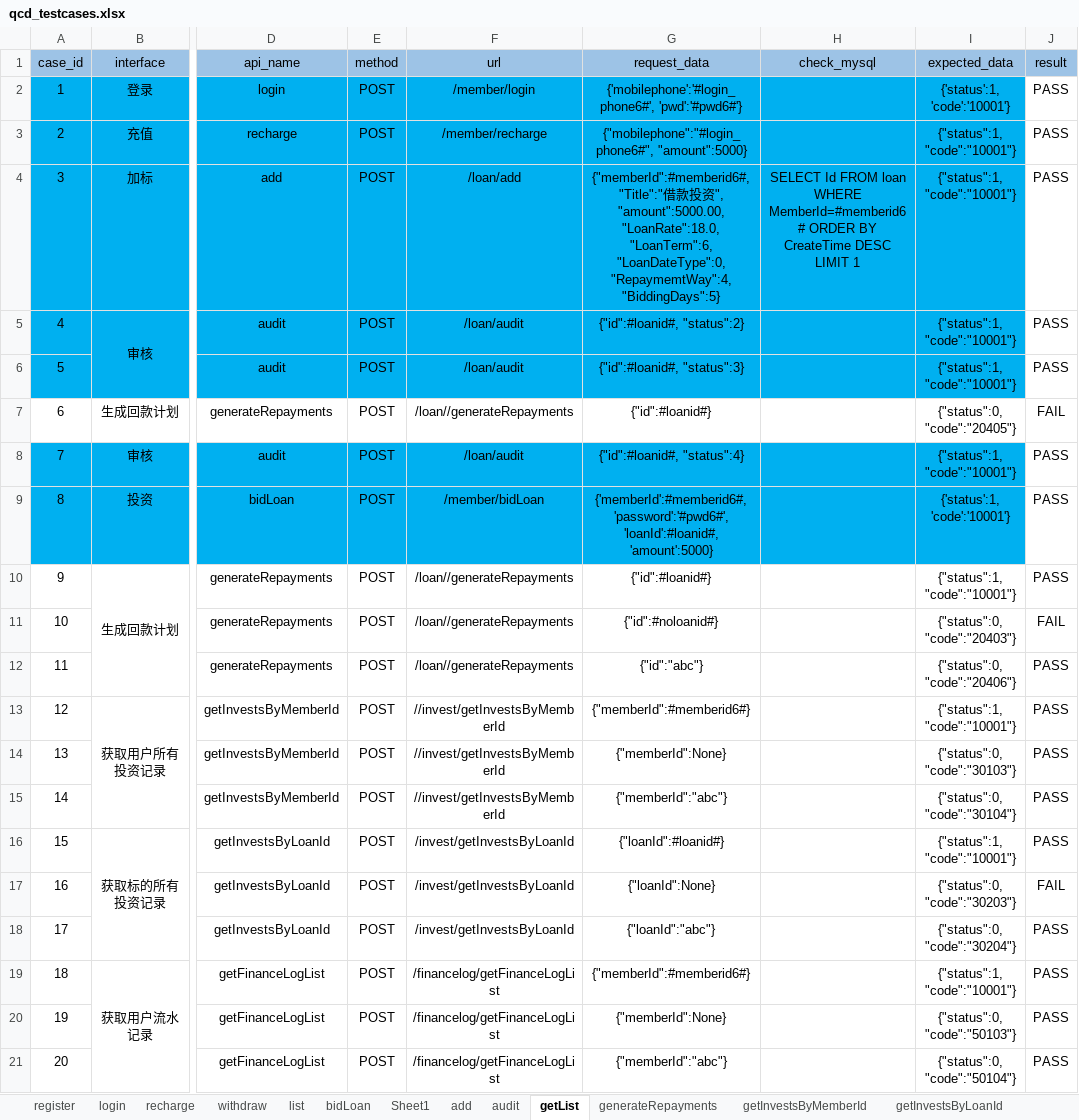
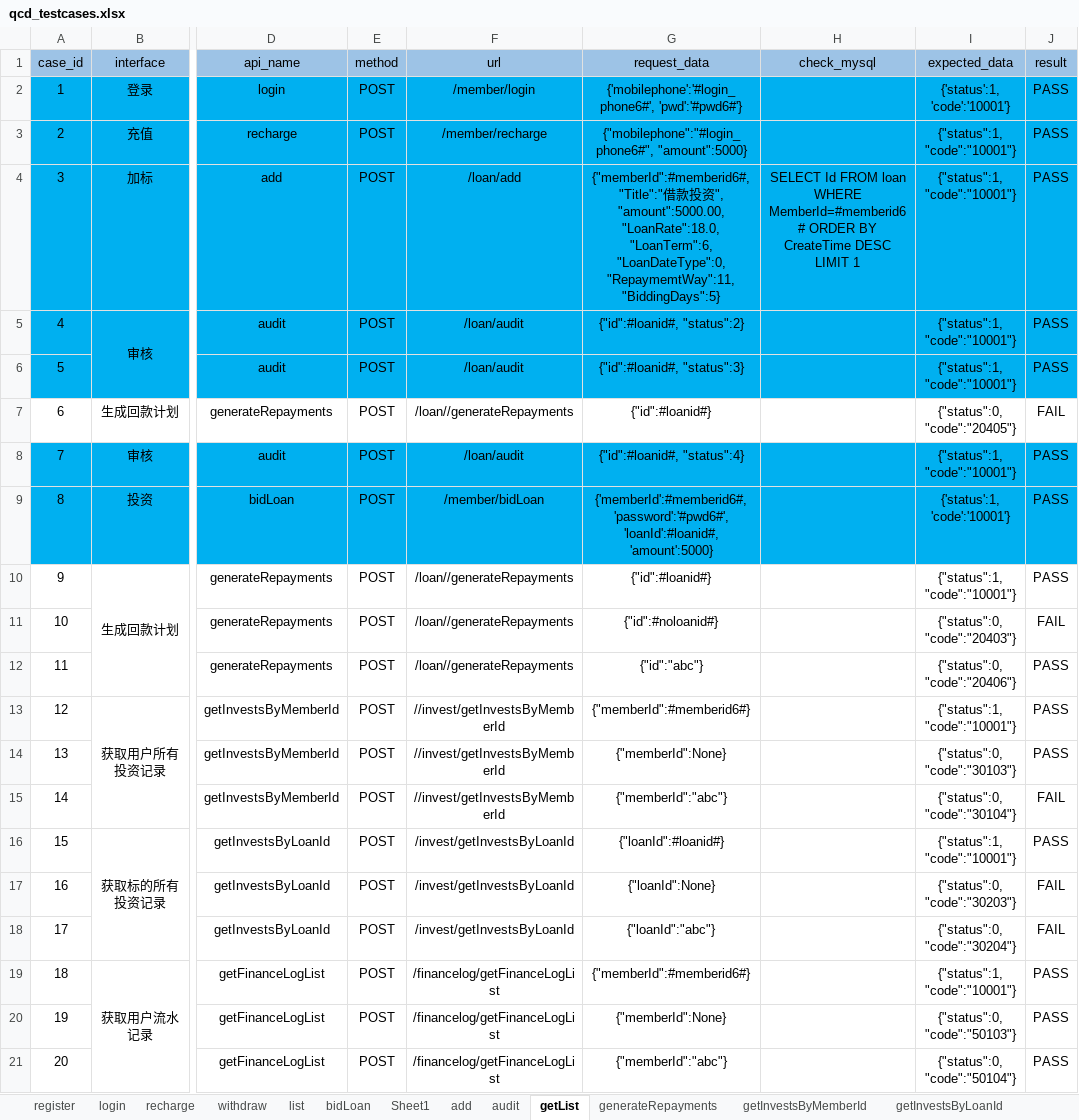
Before and after one commit to 2020668/api_webservice, an Excel workbook: data/qcd_testcases.xlsx, sheet getList, drawn as a sheet; only a part is shown, gaps mark what is left out; values as stored, in another font and other column widths than the file's, no borders; the diff names each change by its address in the sheet, - before the commit and + after, or states it on an @@ line.

```diff
--- a/data/qcd_testcases.xlsx (sheet getList)
+++ b/data/qcd_testcases.xlsx (sheet getList)
-J2:J6 fill: none
+J2:J6 fill: #00B0F0
-G4 (request_data): …"LoanTerm":6, "LoanDateType":0, "RepaymemtWay":4, "BiddingDays":5}
+G4 (request_data): …"LoanTerm":6, "LoanDateType":0, "RepaymemtWay":11, "BiddingDays":5}
-J8:J9 fill: none
+J8:J9 fill: #00B0F0
-J15 (result): PASS
+J15 (result): FAIL
-J18 (result): PASS
+J18 (result): FAIL
```
Also changed, not shown: sheet audit, 15 other files.
